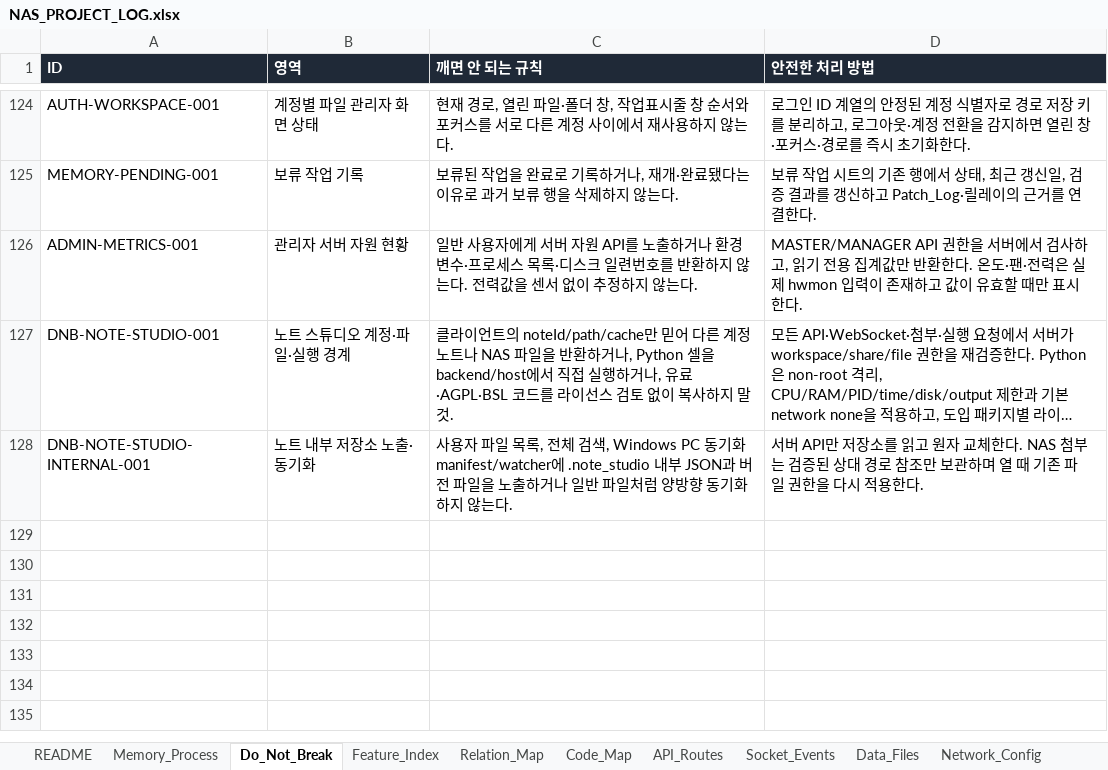
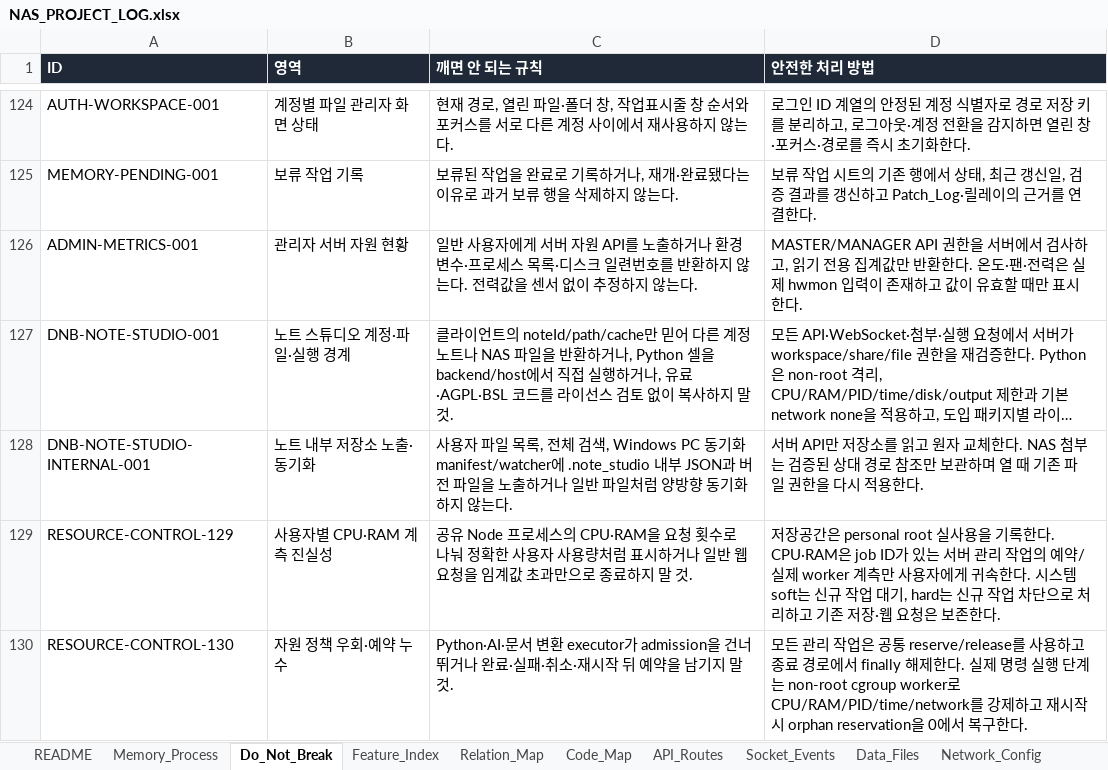
Before and after one commit to CLim020924/NAS_dev, an Excel workbook: docs/NAS_PROJECT_LOG.xlsx, sheet Do_Not_Break, drawn as a sheet; only a part is shown, gaps mark what is left out; long unchanged cells end in …; values as stored, in another font and other column widths than the file's, no borders; the diff names each change by its address in the sheet, - before the commit and + after, or states it on an @@ line.

Commit message:
feat: add adaptive per-user resource controls

```diff
--- a/docs/NAS_PROJECT_LOG.xlsx (sheet Do_Not_Break)
+++ b/docs/NAS_PROJECT_LOG.xlsx (sheet Do_Not_Break)
+row 129: RESOURCE-CONTROL-129 | 사용자별 CPU·RAM 계측 진실성 | 공유 Node 프로세스의 CPU·RAM을 요청 횟수로 나눠 정확한 사용자 사용량처럼 표시하거나 일반 웹 요청을 임계값 초과만으로 종료하지 말 것. | 저장공간은 personal root 실사용을 기록한다. CPU·RAM은 job ID가 있는 서버 관리 작업의 예약/실제 worker 계측만 사용자에게 귀속한다. 시스템 soft는 신규 작업 대기, hard는 신규 작업 차단으로 처리하고 기존 저장·웹 요청은 보존한다.
+row 130: RESOURCE-CONTROL-130 | 자원 정책 우회·예약 누수 | Python·AI·문서 변환 executor가 admission을 건너뛰거나 완료·실패·취소·재시작 뒤 예약을 남기지 말 것. | 모든 관리 작업은 공통 reserve/release를 사용하고 종료 경로에서 finally 해제한다. 실제 명령 실행 단계는 non-root cgroup worker로 CPU/RAM/PID/time/network를 강제하고 재시작 시 orphan reservation을 0에서 복구한다.
```
Also changed, not shown: sheet Code_Map, sheet 보류 작업, sheet API_Routes, sheet Patch_Log, sheet Relation_Map, sheet Feature_Index, 1 more sheet, docs/programs/NAS_NOTE_STUDIO_SPEC.xlsx, 6 other files.
